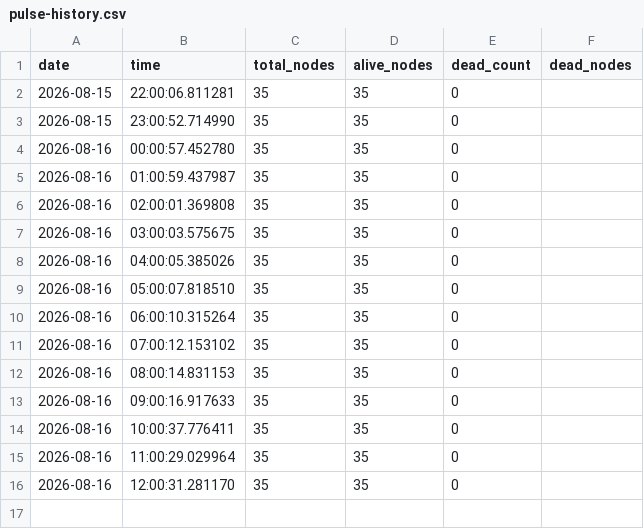
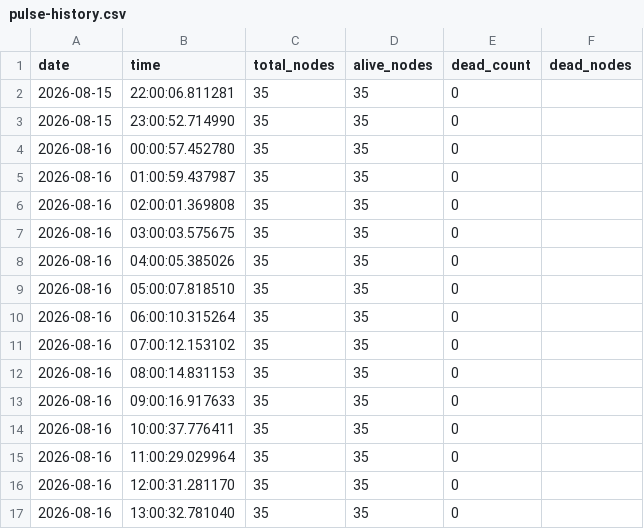
Before and after one commit to PerfectFriend/GodModeCoder, a CSV file: scripts/C:/Vault/Evolution/pulse-history.csv, drawn as a sheet.

Commit message:
pulse: hourly check

```diff
--- a/scripts/C:/Vault/Evolution/pulse-history.csv
+++ b/scripts/C:/Vault/Evolution/pulse-history.csv
@@ -16 +16,2 @@ date,time,total_nodes,alive_nodes,dead_count,dead_nodes
 2026-08-16,12:00:31.281170,35,35,0,""
+2026-08-16,13:00:32.781040,35,35,0,""
```
